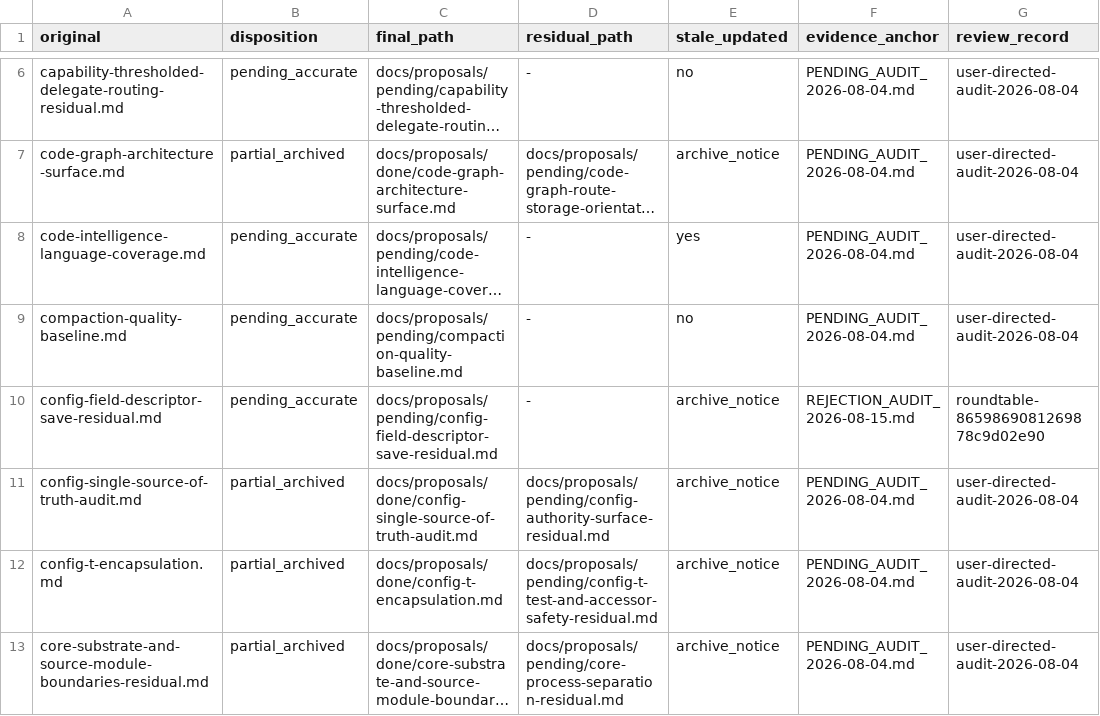
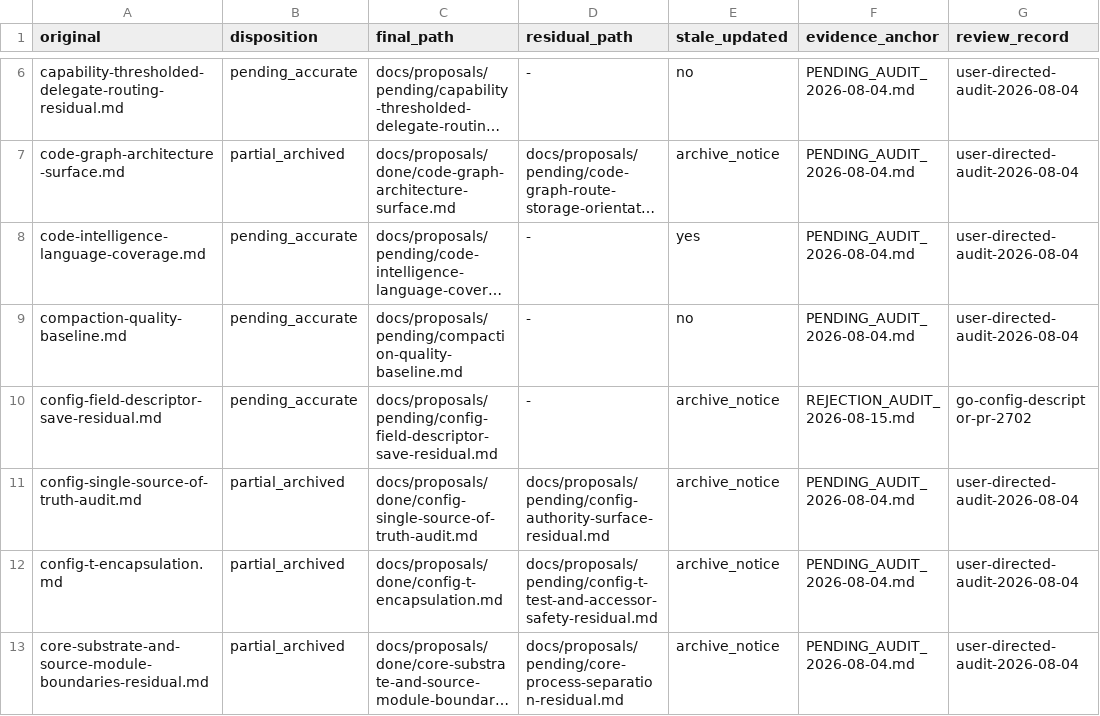
Before and after one commit to RakuenSoftware/aimee, a TSV file: docs/proposals/PENDING_AUDIT_2026-08-04.tsv, drawn as a sheet; only a part is shown, gaps mark what is left out; long unchanged cells end in …; the diff names each change by its address in the sheet, - before the commit and + after, or states it on an @@ line.

Commit message:
docs: link Go config descriptor correction PR

```diff
--- a/docs/proposals/PENDING_AUDIT_2026-08-04.tsv
+++ b/docs/proposals/PENDING_AUDIT_2026-08-04.tsv
-G10 (review_record): roundtable-8659869081269878c9d02e90
+G10 (review_record): go-config-descriptor-pr-2702
```
Also changed, not shown: docs/proposals/PENDING_AUDIT_2026-08-13.tsv, 1 other file.
